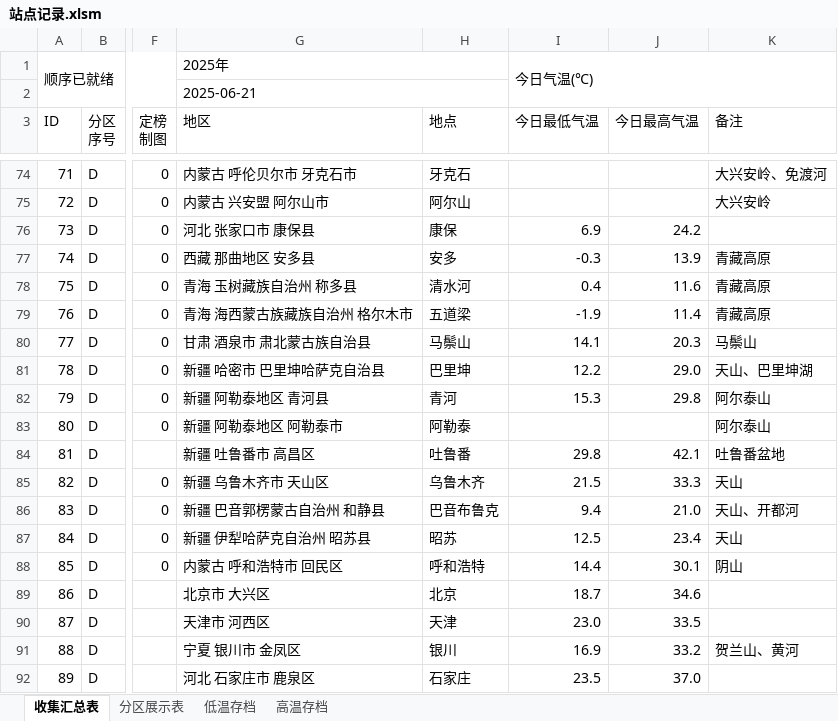
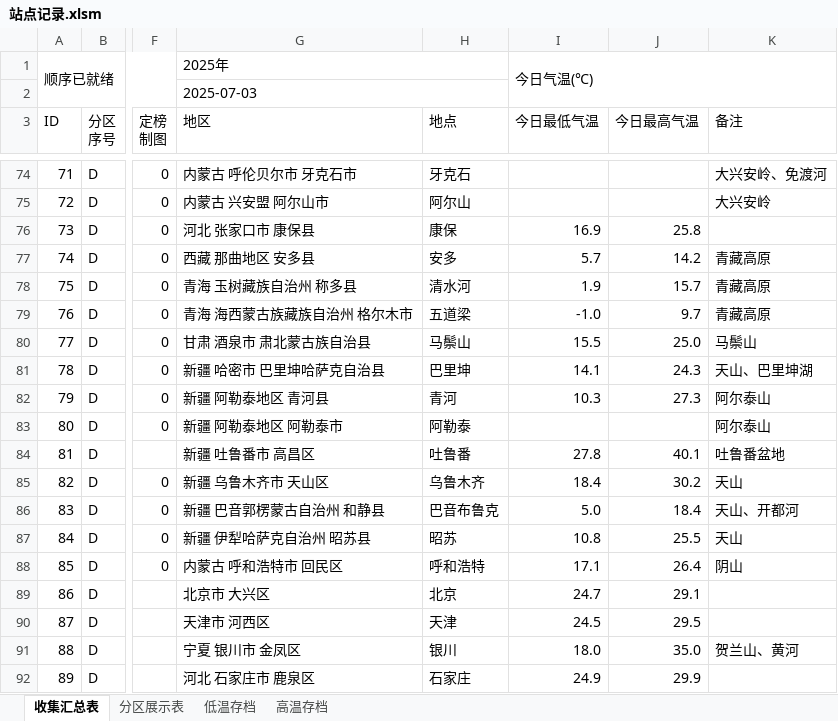
Before and after one commit to qkvkql/default, an Excel workbook: 气象/站点记录.xlsm, sheet 收集汇总表, drawn as a sheet; only a part is shown, gaps mark what is left out; values as stored, in another font and other column widths than the file's, no cell formats; conditional formats not drawn; the diff covers the shown part only; the diff names each change by its address in the sheet, - before the commit and + after, or states it on an @@ line.

```diff
--- a/气象/站点记录.xlsm (sheet 收集汇总表)
+++ b/气象/站点记录.xlsm (sheet 收集汇总表)
-G2 (地区): 2025-06-21
+G2 (地区): 2025-07-03
-I76 (今日最低气温): 6.9
+I76 (今日最低气温): 16.9
-J76 (今日最高气温): 24.2
+J76 (今日最高气温): 25.8
-I77 (今日最低气温): -0.3
+I77 (今日最低气温): 5.7
-J77 (今日最高气温): 13.9
+J77 (今日最高气温): 14.2
-I78 (今日最低气温): 0.4
+I78 (今日最低气温): 1.9
-J78 (今日最高气温): 11.6
+J78 (今日最高气温): 15.7
-I79 (今日最低气温): -1.9
+I79 (今日最低气温): -1.0
-J79 (今日最高气温): 11.4
+J79 (今日最高气温): 9.7
-I80 (今日最低气温): 14.1
+I80 (今日最低气温): 15.5
-J80 (今日最高气温): 20.3
+J80 (今日最高气温): 25.0
-I81 (今日最低气温): 12.2
+I81 (今日最低气温): 14.1
-J81 (今日最高气温): 29.0
+J81 (今日最高气温): 24.3
-I82 (今日最低气温): 15.3
+I82 (今日最低气温): 10.3
-J82 (今日最高气温): 29.8
+J82 (今日最高气温): 27.3
-I84 (今日最低气温): 29.8
+I84 (今日最低气温): 27.8
-J84 (今日最高气温): 42.1
+J84 (今日最高气温): 40.1
-I85 (今日最低气温): 21.5
+I85 (今日最低气温): 18.4
-J85 (今日最高气温): 33.3
+J85 (今日最高气温): 30.2
-I86 (今日最低气温): 9.4
+I86 (今日最低气温): 5.0
-J86 (今日最高气温): 21.0
+J86 (今日最高气温): 18.4
-I87 (今日最低气温): 12.5
+I87 (今日最低气温): 10.8
-J87 (今日最高气温): 23.4
+J87 (今日最高气温): 25.5
-I88 (今日最低气温): 14.4
+I88 (今日最低气温): 17.1
-J88 (今日最高气温): 30.1
+J88 (今日最高气温): 26.4
-I89 (今日最低气温): 18.7
+I89 (今日最低气温): 24.7
-J89 (今日最高气温): 34.6
+J89 (今日最高气温): 29.1
-I90 (今日最低气温): 23.0
+I90 (今日最低气温): 24.5
-J90 (今日最高气温): 33.5
+J90 (今日最高气温): 29.5
-I91 (今日最低气温): 16.9
+I91 (今日最低气温): 18.0
-J91 (今日最高气温): 33.2
+J91 (今日最高气温): 35.0
-I92 (今日最低气温): 23.5
+I92 (今日最低气温): 24.9
-J92 (今日最高气温): 37.0
+J92 (今日最高气温): 29.9
```
Also changed, not shown: 142 edited cells elsewhere in this sheet, sheet 分区展示表, sheet 高温存档, sheet 低温存档, cell formats, 气象/站点信息.xlsx.
